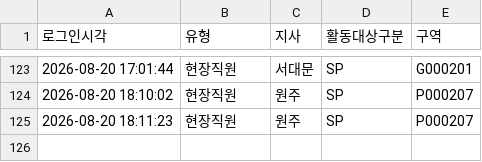
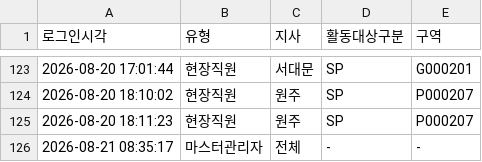
Before and after one commit to heebonpark/data-intel-field-2026-2Q-, a CSV file: login_log.csv, drawn as a sheet; only a part is shown, gaps mark what is left out; the diff names each change by its address in the sheet, - before the commit and + after, or states it on an @@ line.

Commit message:
Login: 마스터관리자 🌐 전체 (마스터 관리자)

```diff
--- a/login_log.csv
+++ b/login_log.csv
+row 126: 2026-08-21 08:35:17 | 마스터관리자 | 전체 | - | -
```
